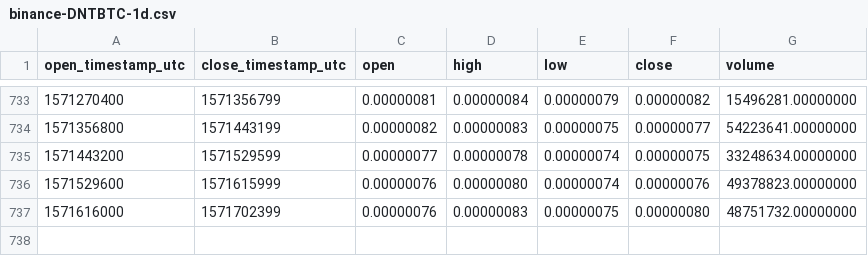
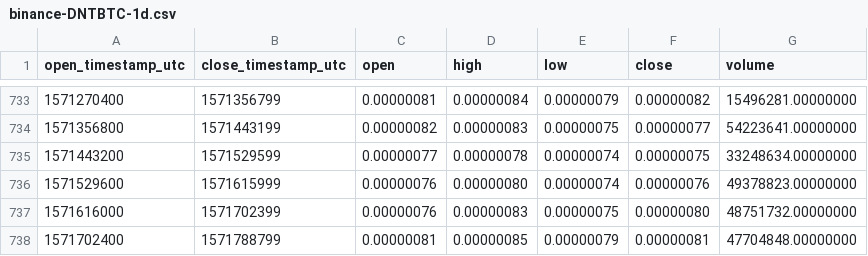
Before and after one commit to cryptobigbro/binance-DNTBTC, a CSV file: binance-DNTBTC-1d.csv, drawn as a sheet; only a part is shown, gaps mark what is left out.

Commit message:
Update OHLCV data.

```diff
--- a/binance-DNTBTC-1d.csv
+++ b/binance-DNTBTC-1d.csv
@@ -737 +737,2 @@ open_timestamp_utc,close_timestamp_utc,open,high,low,close,volume
 1571616000,1571702399,0.00000076,0.00000083,0.00000075,0.00000080,48751732.00000000
+1571702400,1571788799,0.00000081,0.00000085,0.00000079,0.00000081,47704848.00000000
```
Also changed, not shown: 1 other file.
